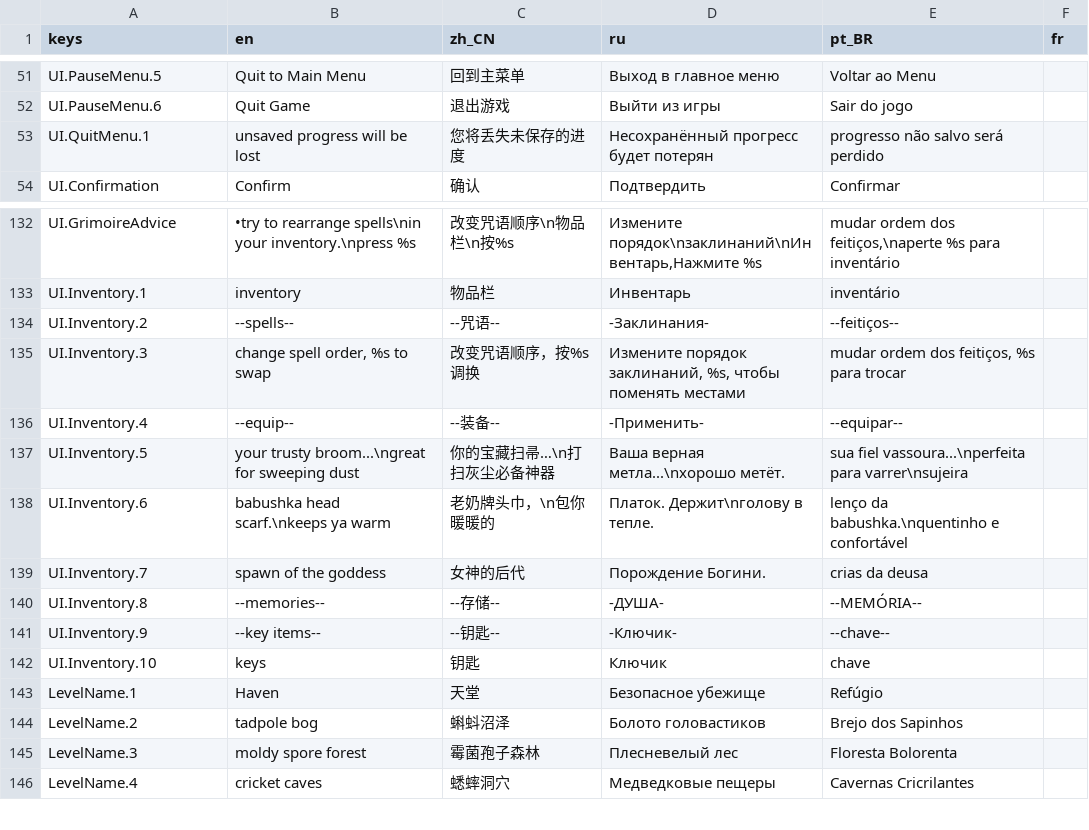
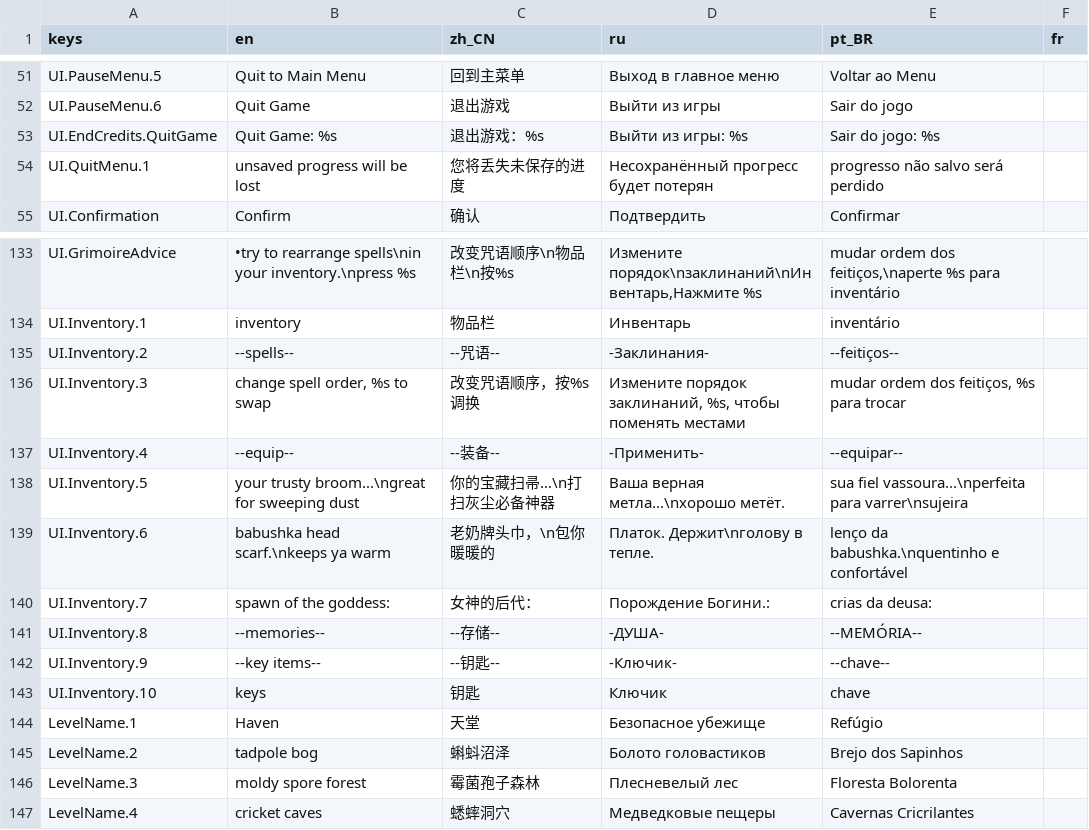
Before and after one commit to jakeonaut/glitch-dungeon-crystal, a CSV file: dialogUiLocalization.csv, drawn as a sheet; only a part is shown, gaps mark what is left out.

```diff
--- a/dialogUiLocalization.csv
+++ b/dialogUiLocalization.csv
@@ -52,2 +52,3 @@ UI.PauseMenu.5,Quit to Main Menu,回到主菜单,Выход в главное м
 UI.PauseMenu.6,Quit Game,退出游戏,Выйти из игры,Sair do jogo,""
+UI.EndCredits.QuitGame,Quit Game: %s,退出游戏：%s,Выйти из игры: %s,Sair do jogo: %s,""
 UI.QuitMenu.1,unsaved progress will be lost,您将丢失未保存的进度,Несохранённый прогресс будет потерян,progresso não salvo será perdido,""
@@ -138,3 +139,3 @@ UI.Inventory.5,your trusty broom...\ngreat for sweeping dust,你的宝藏扫帚
 UI.Inventory.6,babushka head scarf.\nkeeps ya warm,老奶牌头巾，\n包你暖暖的,Платок. Держит\nголову в тепле.,lenço da babushka.\nquentinho e confortável,""
-UI.Inventory.7,spawn of the goddess,女神的后代,Порождение Богини.,crias da deusa,""
+UI.Inventory.7,spawn of the goddess: ,女神的后代：,Порождение Богини.: ,crias da deusa: ,""
 UI.Inventory.8,--memories--,"--存储--","-ДУША-","--MEMÓRIA--",""
```
Also changed, not shown: 44 other files.
